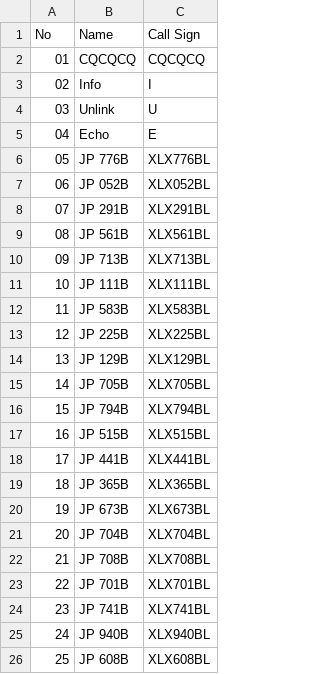
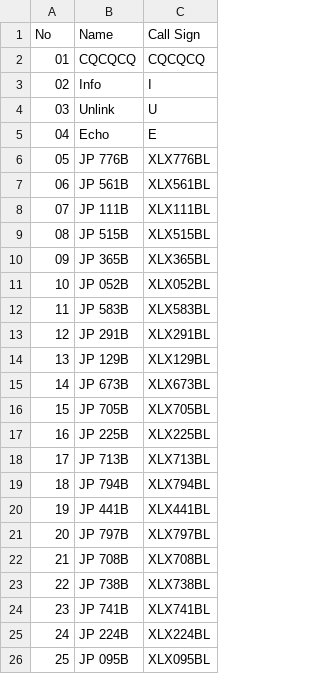
Before and after one commit to Gruppio/DStar-Reflectors, a CSV file: UR_CALLS/Japan.csv, drawn as a sheet; only a part is shown; the diff covers the shown part only.

```diff
--- a/UR_CALLS/Japan.csv
+++ b/UR_CALLS/Japan.csv
@@ -6,21 +6,21 @@ No,Name,Call Sign
 05,JP 776B,XLX776BL
-06,JP 052B,XLX052BL
-07,JP 291B,XLX291BL
-08,JP 561B,XLX561BL
-09,JP 713B,XLX713BL
-10,JP 111B,XLX111BL
+06,JP 561B,XLX561BL
+07,JP 111B,XLX111BL
+08,JP 515B,XLX515BL
+09,JP 365B,XLX365BL
+10,JP 052B,XLX052BL
 11,JP 583B,XLX583BL
-12,JP 225B,XLX225BL
+12,JP 291B,XLX291BL
 13,JP 129B,XLX129BL
-14,JP 705B,XLX705BL
-15,JP 794B,XLX794BL
-16,JP 515B,XLX515BL
-17,JP 441B,XLX441BL
-18,JP 365B,XLX365BL
-19,JP 673B,XLX673BL
-20,JP 704B,XLX704BL
+14,JP 673B,XLX673BL
+15,JP 705B,XLX705BL
+16,JP 225B,XLX225BL
+17,JP 713B,XLX713BL
+18,JP 794B,XLX794BL
+19,JP 441B,XLX441BL
+20,JP 797B,XLX797BL
 21,JP 708B,XLX708BL
-22,JP 701B,XLX701BL
+22,JP 738B,XLX738BL
 23,JP 741B,XLX741BL
-24,JP 940B,XLX940BL
-25,JP 608B,XLX608BL
+24,JP 224B,XLX224BL
+25,JP 095B,XLX095BL
```
Also changed, not shown: 56 edited cells elsewhere in this file, UR_CALLS/Canada.csv, UR_CALLS/France.csv, 8 other files.
